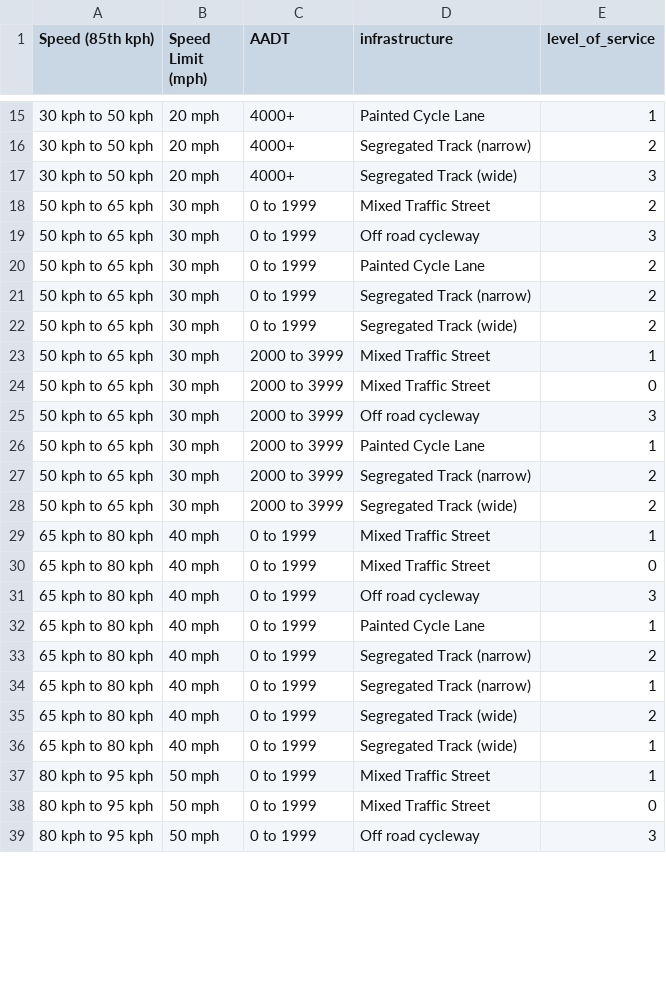
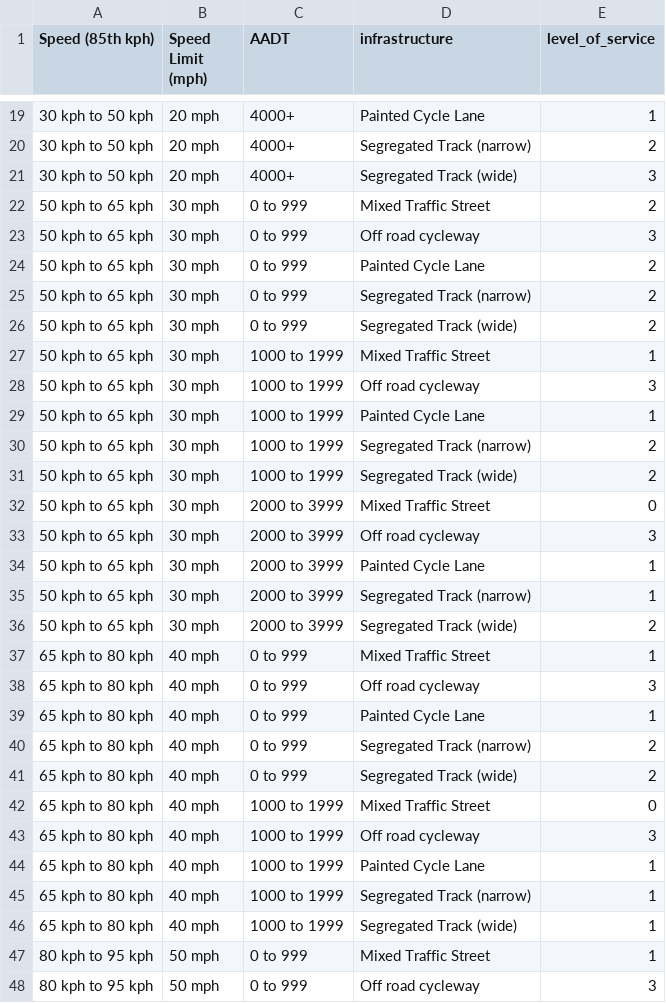
Before and after one commit to nptscot/osmactive, a CSV file: inst/extdata/level-of-service-table-long.csv, drawn as a sheet; only a part is shown, gaps mark what is left out; the diff covers the shown part only.

```diff
--- a/inst/extdata/level-of-service-table-long.csv
+++ b/inst/extdata/level-of-service-table-long.csv
@@ -17,8 +21,12 @@ Speed (85th kph),Speed Limit (mph),AADT,infrastructure,level_of_service
 30 kph to 50 kph,20 mph,4000+,Segregated Track (wide),3
-50 kph to 65 kph,30 mph,0 to 1999,Mixed Traffic Street,2
-50 kph to 65 kph,30 mph,0 to 1999,Off road cycleway,3
-50 kph to 65 kph,30 mph,0 to 1999,Painted Cycle Lane,2
-50 kph to 65 kph,30 mph,0 to 1999,Segregated Track (narrow),2
-50 kph to 65 kph,30 mph,0 to 1999,Segregated Track (wide),2
-50 kph to 65 kph,30 mph,2000 to 3999,Mixed Traffic Street,1
+50 kph to 65 kph,30 mph,0 to 999,Mixed Traffic Street,2
+50 kph to 65 kph,30 mph,0 to 999,Off road cycleway,3
+50 kph to 65 kph,30 mph,0 to 999,Painted Cycle Lane,2
+50 kph to 65 kph,30 mph,0 to 999,Segregated Track (narrow),2
+50 kph to 65 kph,30 mph,0 to 999,Segregated Track (wide),2
+50 kph to 65 kph,30 mph,1000 to 1999,Mixed Traffic Street,1
+50 kph to 65 kph,30 mph,1000 to 1999,Off road cycleway,3
+50 kph to 65 kph,30 mph,1000 to 1999,Painted Cycle Lane,1
+50 kph to 65 kph,30 mph,1000 to 1999,Segregated Track (narrow),2
+50 kph to 65 kph,30 mph,1000 to 1999,Segregated Track (wide),2
 50 kph to 65 kph,30 mph,2000 to 3999,Mixed Traffic Street,0
@@ -26,14 +34,15 @@ Speed (85th kph),Speed Limit (mph),AADT,infrastructure,level_of_service
 50 kph to 65 kph,30 mph,2000 to 3999,Painted Cycle Lane,1
-50 kph to 65 kph,30 mph,2000 to 3999,Segregated Track (narrow),2
+50 kph to 65 kph,30 mph,2000 to 3999,Segregated Track (narrow),1
 50 kph to 65 kph,30 mph,2000 to 3999,Segregated Track (wide),2
-65 kph to 80 kph,40 mph,0 to 1999,Mixed Traffic Street,1
-65 kph to 80 kph,40 mph,0 to 1999,Mixed Traffic Street,0
-65 kph to 80 kph,40 mph,0 to 1999,Off road cycleway,3
-65 kph to 80 kph,40 mph,0 to 1999,Painted Cycle Lane,1
-65 kph to 80 kph,40 mph,0 to 1999,Segregated Track (narrow),2
-65 kph to 80 kph,40 mph,0 to 1999,Segregated Track (narrow),1
-65 kph to 80 kph,40 mph,0 to 1999,Segregated Track (wide),2
-65 kph to 80 kph,40 mph,0 to 1999,Segregated Track (wide),1
-80 kph to 95 kph,50 mph,0 to 1999,Mixed Traffic Street,1
-80 kph to 95 kph,50 mph,0 to 1999,Mixed Traffic Street,0
-80 kph to 95 kph,50 mph,0 to 1999,Off road cycleway,3
+65 kph to 80 kph,40 mph,0 to 999,Mixed Traffic Street,1
+65 kph to 80 kph,40 mph,0 to 999,Off road cycleway,3
+65 kph to 80 kph,40 mph,0 to 999,Painted Cycle Lane,1
+65 kph to 80 kph,40 mph,0 to 999,Segregated Track (narrow),2
+65 kph to 80 kph,40 mph,0 to 999,Segregated Track (wide),2
+65 kph to 80 kph,40 mph,1000 to 1999,Mixed Traffic Street,0
+65 kph to 80 kph,40 mph,1000 to 1999,Off road cycleway,3
+65 kph to 80 kph,40 mph,1000 to 1999,Painted Cycle Lane,1
+65 kph to 80 kph,40 mph,1000 to 1999,Segregated Track (narrow),1
+65 kph to 80 kph,40 mph,1000 to 1999,Segregated Track (wide),1
+80 kph to 95 kph,50 mph,0 to 999,Mixed Traffic Street,1
+80 kph to 95 kph,50 mph,0 to 999,Off road cycleway,3
```
Also changed, not shown: 12 added rows and 24 edited cells elsewhere in this file, inst/extdata/level-of-service-table-complete.csv, inst/extdata/level-of-service-table.csv, 4 other files.
